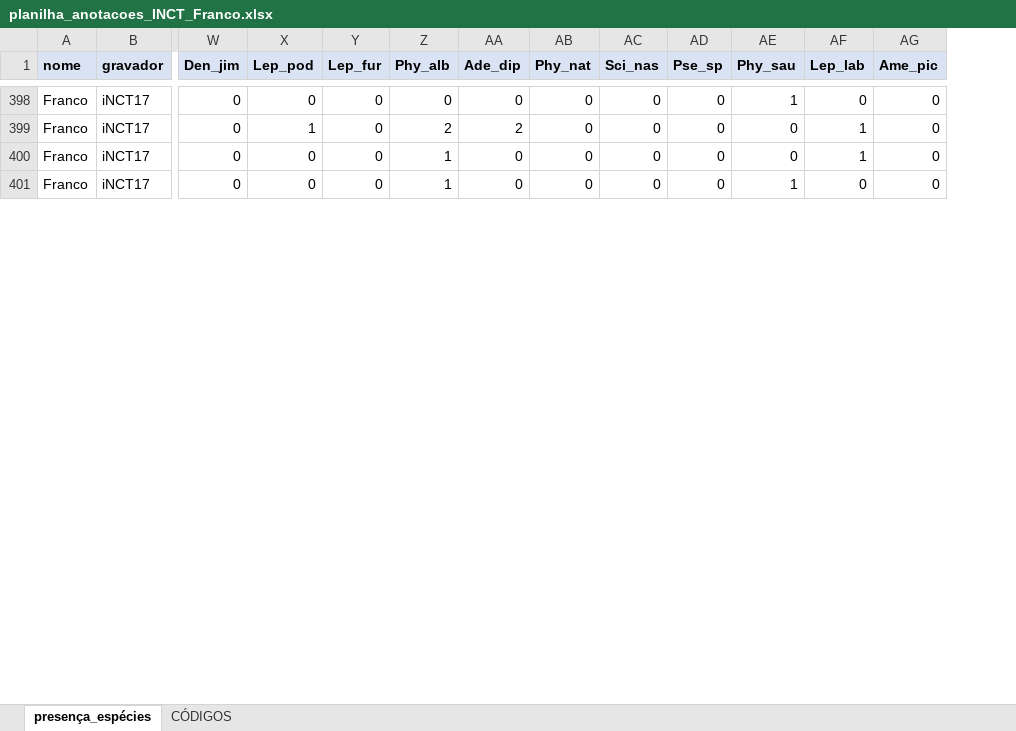
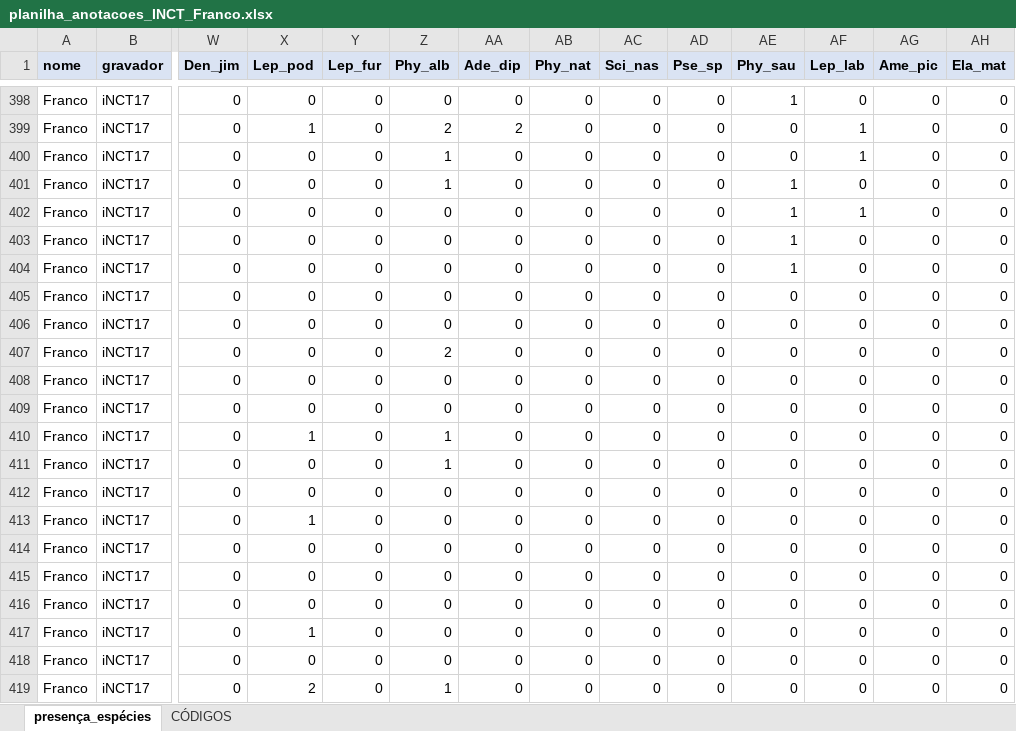
Before and after one commit to juansulloa/fnjv_annotations, an Excel workbook: presence_absence/Franco/planilha_anotacoes_INCT_Franco.xlsx, sheet presença_espécies, drawn as a sheet; only a part is shown, gaps mark what is left out; values as stored, in another font and other column widths than the file's, no borders; rows hold the shown columns only; the diff covers the shown part only; the diff names each change by its address in the sheet, - before the commit and + after, or states it on an @@ line.

Commit message:
Update planilha_anotacoes_INCT_Franco.xlsx

```diff
--- a/presence_absence/Franco/planilha_anotacoes_INCT_Franco.xlsx (sheet presença_espécies)
+++ b/presence_absence/Franco/planilha_anotacoes_INCT_Franco.xlsx (sheet presença_espécies)
+column AH (Ela_mat), rows 398-401: all 0
+row 402: Franco | iNCT17 | 0 | 0 | 0 | 0 | 0 | 0 | 0 | 0 | 1 | 1 | 0 | 0
+row 403: Franco | iNCT17 | 0 | 0 | 0 | 0 | 0 | 0 | 0 | 0 | 1 | 0 | 0 | 0
+row 404: Franco | iNCT17 | 0 | 0 | 0 | 0 | 0 | 0 | 0 | 0 | 1 | 0 | 0 | 0
+row 405: Franco | iNCT17 | 0 | 0 | 0 | 0 | 0 | 0 | 0 | 0 | 0 | 0 | 0 | 0
+row 406: Franco | iNCT17 | 0 | 0 | 0 | 0 | 0 | 0 | 0 | 0 | 0 | 0 | 0 | 0
+row 407: Franco | iNCT17 | 0 | 0 | 0 | 2 | 0 | 0 | 0 | 0 | 0 | 0 | 0 | 0
+row 408: Franco | iNCT17 | 0 | 0 | 0 | 0 | 0 | 0 | 0 | 0 | 0 | 0 | 0 | 0
+row 409: Franco | iNCT17 | 0 | 0 | 0 | 0 | 0 | 0 | 0 | 0 | 0 | 0 | 0 | 0
+row 410: Franco | iNCT17 | 0 | 1 | 0 | 1 | 0 | 0 | 0 | 0 | 0 | 0 | 0 | 0
+row 411: Franco | iNCT17 | 0 | 0 | 0 | 1 | 0 | 0 | 0 | 0 | 0 | 0 | 0 | 0
+row 412: Franco | iNCT17 | 0 | 0 | 0 | 0 | 0 | 0 | 0 | 0 | 0 | 0 | 0 | 0
+row 413: Franco | iNCT17 | 0 | 1 | 0 | 0 | 0 | 0 | 0 | 0 | 0 | 0 | 0 | 0
+row 414: Franco | iNCT17 | 0 | 0 | 0 | 0 | 0 | 0 | 0 | 0 | 0 | 0 | 0 | 0
+row 415: Franco | iNCT17 | 0 | 0 | 0 | 0 | 0 | 0 | 0 | 0 | 0 | 0 | 0 | 0
+row 416: Franco | iNCT17 | 0 | 0 | 0 | 0 | 0 | 0 | 0 | 0 | 0 | 0 | 0 | 0
+row 417: Franco | iNCT17 | 0 | 1 | 0 | 0 | 0 | 0 | 0 | 0 | 0 | 0 | 0 | 0
+row 418: Franco | iNCT17 | 0 | 0 | 0 | 0 | 0 | 0 | 0 | 0 | 0 | 0 | 0 | 0
+row 419: Franco | iNCT17 | 0 | 2 | 0 | 1 | 0 | 0 | 0 | 0 | 0 | 0 | 0 | 0
```
Also changed, not shown: 39 added rows and 1 edited cell elsewhere in this sheet, sheet CÓDIGOS.
